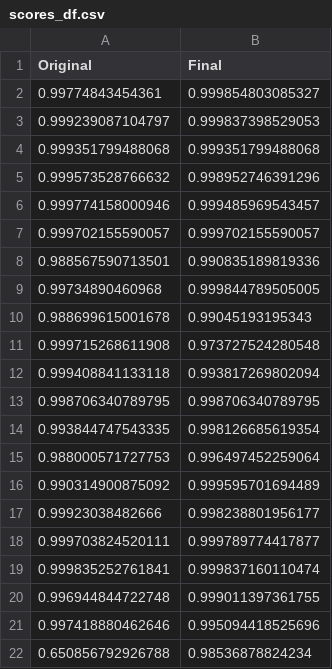
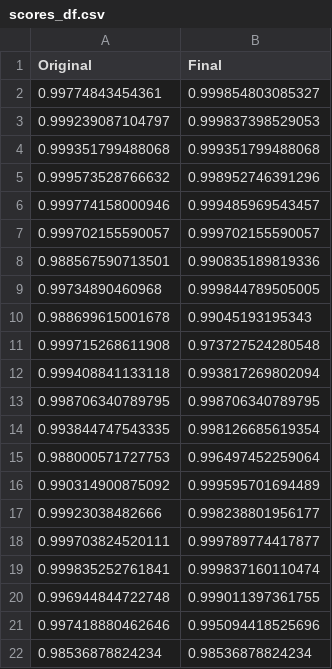
Before and after one commit to ella-mclintic/ella-mclintic.github.io, a CSV file: scores_df.csv, drawn as a sheet.

Commit message:
Add files via upload

```diff
--- a/scores_df.csv
+++ b/scores_df.csv
@@ -21,2 +21,2 @@
 0.997418880462646,0.995094418525696
-0.650856792926788,0.98536878824234
+0.98536878824234,0.98536878824234
```
